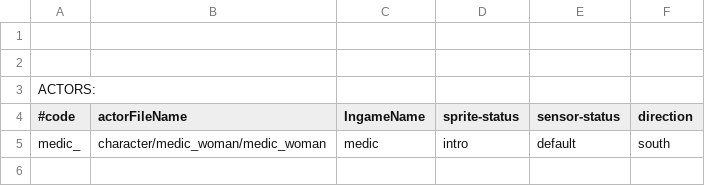
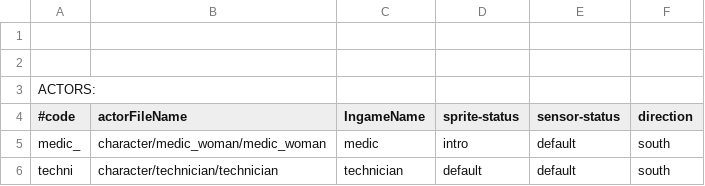
Before and after one commit to WolfgangBischoff/Ceres, a CSV file: src/main/java/res/global_systems/character.csv, drawn as a sheet; the diff names each change by its address in the sheet, - before the commit and + after, or states it on an @@ line.

```diff
--- a/src/main/java/res/global_systems/character.csv
+++ b/src/main/java/res/global_systems/character.csv
+row 6: techni | character/technician/technician | technician | default | default | south
```
Also changed, not shown: src/main/java/res/actorData/character/technician/technician.csv, src/main/java/res/level/crewdeck/crewdeck.csv, 8 other files.
